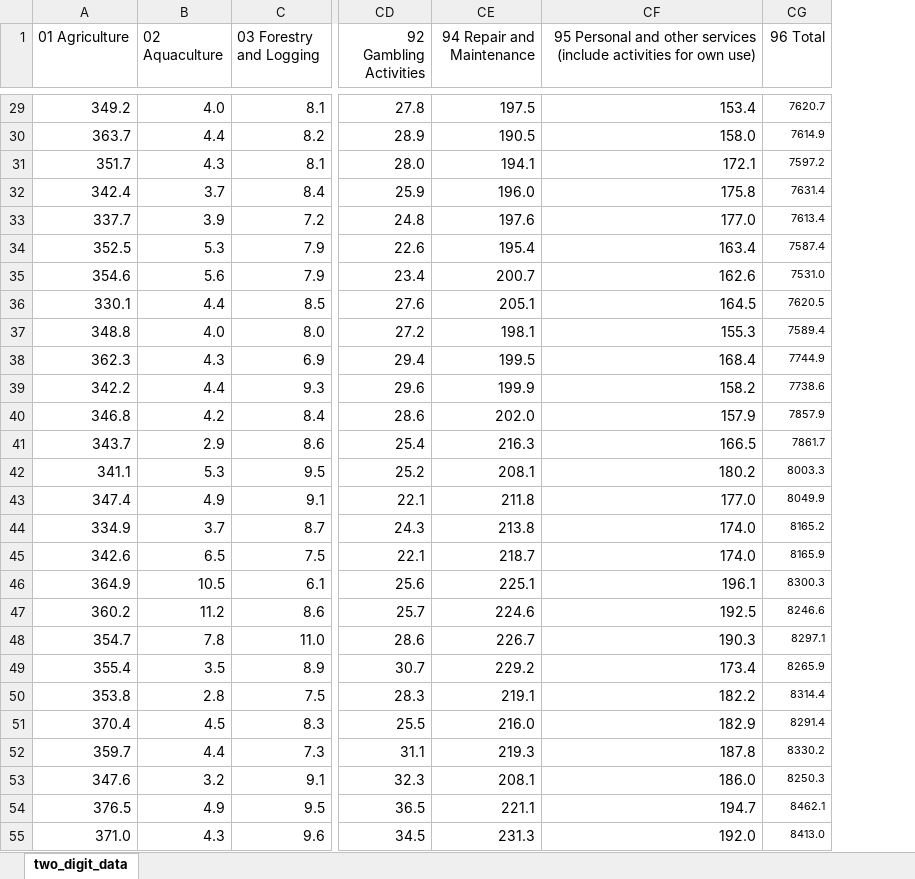
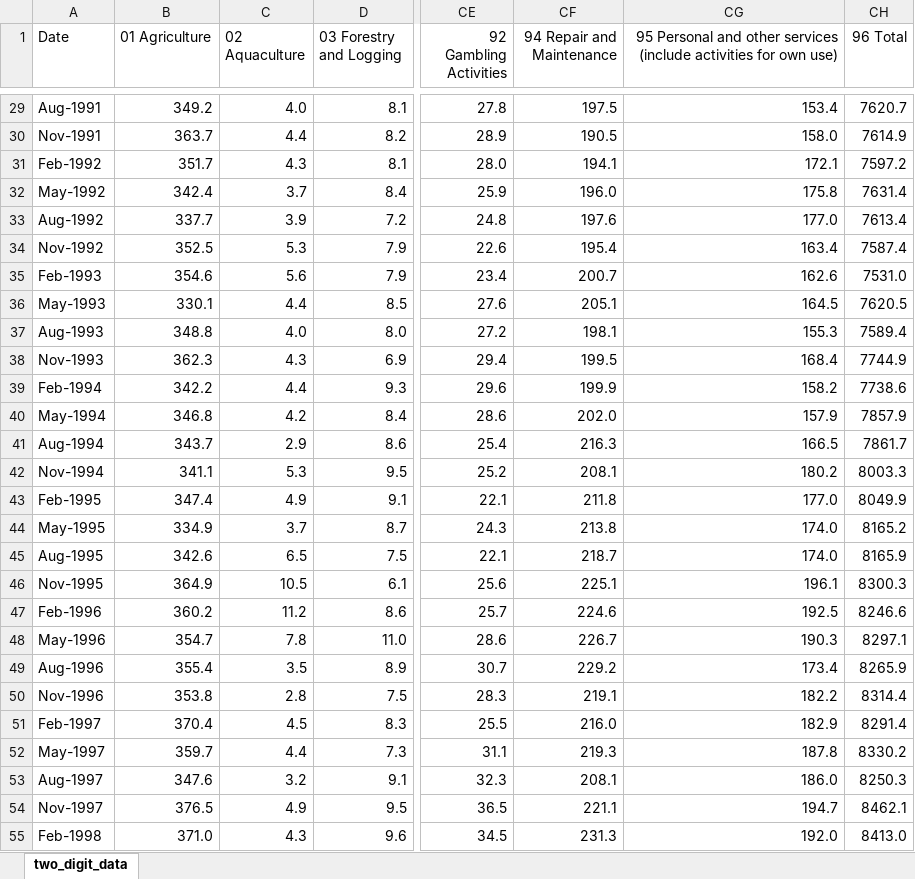
Before and after one commit to elvisssyang/Disaggregated_Employment, an Excel workbook: Matlab/ABSemp.xlsx, sheet two_digit_data, drawn as a sheet; only a part is shown, gaps mark what is left out; values as stored, in another font and other column widths than the file's, no borders; addresses are those after the commit; the diff covers the shown part only; the diff names each change by its address in the sheet, - before the commit and + after, or states it on an @@ line.

```diff
--- a/Matlab/ABSemp.xlsx (sheet two_digit_data)
+++ b/Matlab/ABSemp.xlsx (sheet two_digit_data)
+column A (Date), rows 29-55: Aug-1991 | Nov-1991 | Feb-1992 | May-1992 | Aug-1992 | Nov-1992 | Feb-1993 | May-1993 | Aug-1993 | Nov-1993 | Feb-1994 | May-1994 | Aug-1994 | Nov-1994 | Feb-1995 | May-1995 | Aug-1995 | Nov-1995 | Feb-1996 | May-1996 | Aug-1996 | Nov-1996 | Feb-1997 | May-1997 | Aug-1997 | Nov-1997 | Feb-1998
@@ CH29:CH55 text size: larger @@
```
Also changed, not shown: cell formats elsewhere in this sheet, 3 other files.
